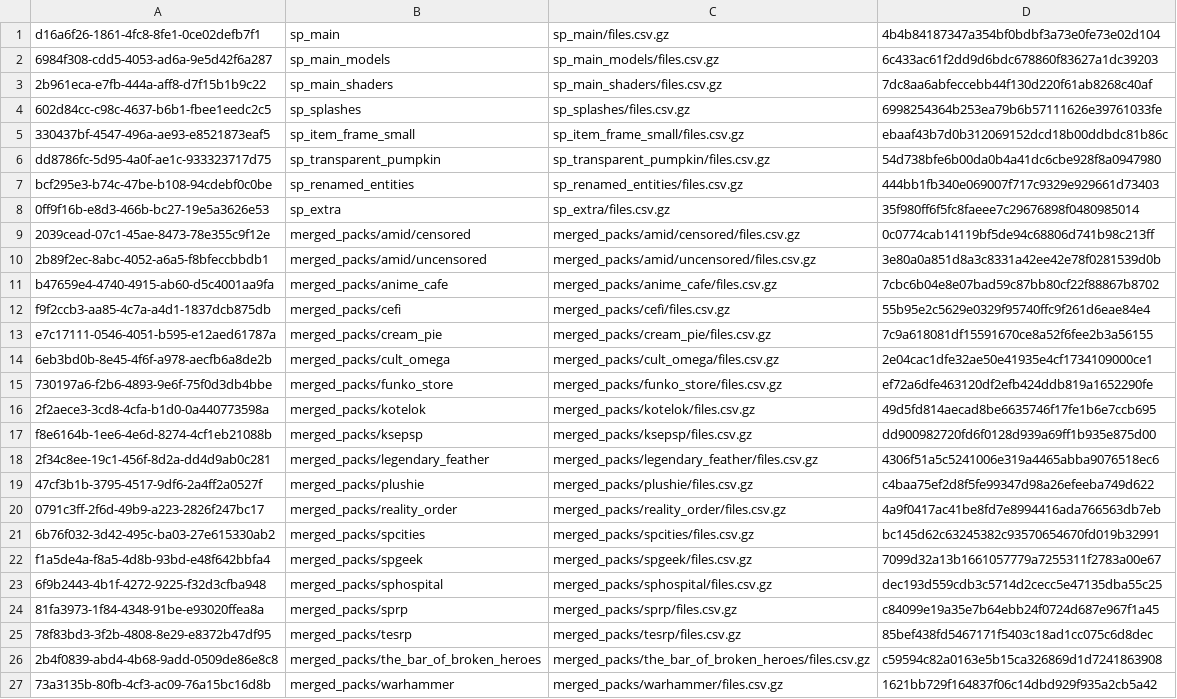
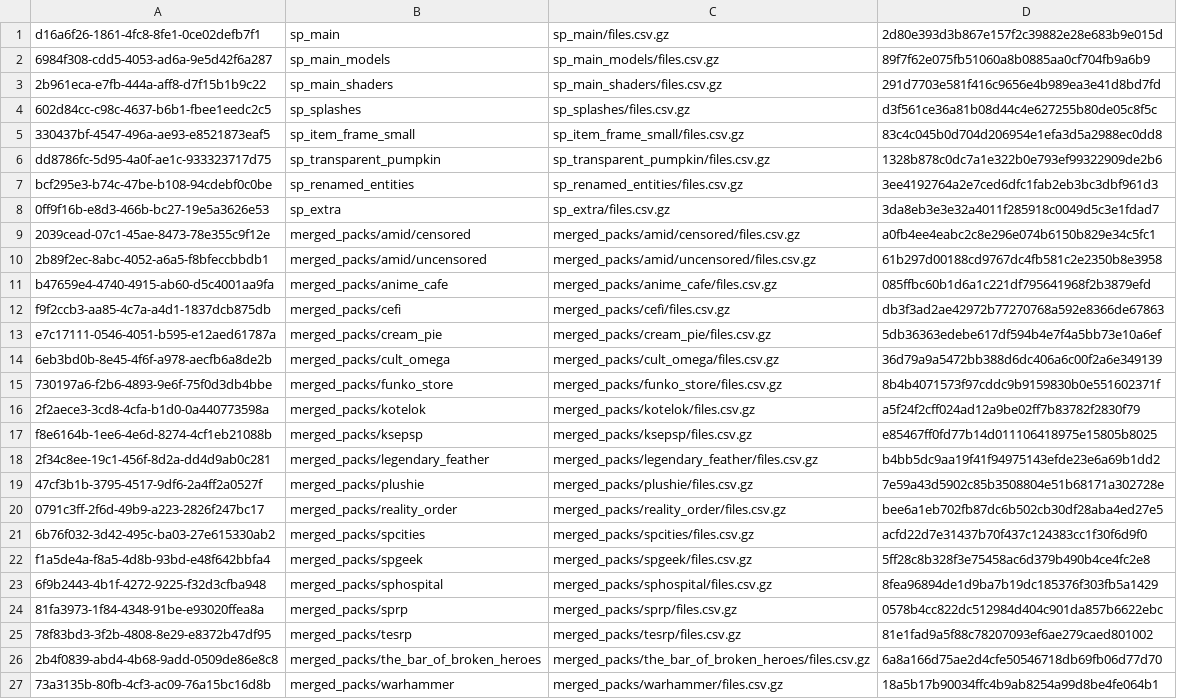
Before and after one commit to aladairmaxwell/SP, a CSV file: contents.csv, drawn as a sheet; the diff names each change by its address in the sheet, - before the commit and + after, or states it on an @@ line.

```diff
--- a/contents.csv
+++ b/contents.csv
-D1: 4b4b84187347a354bf0bdbf3a73e0fe73e02d104
+D1: 2d80e393d3b867e157f2c39882e28e683b9e015d
-D2: 6c433ac61f2dd9d6bdc678860f83627a1dc39203
+D2: 89f7f62e075fb51060a8b0885aa0cf704fb9a6b9
-D3: 7dc8aa6abfeccebb44f130d220f61ab8268c40af
+D3: 291d7703e581f416c9656e4b989ea3e41d8bd7fd
-D4: 6998254364b253ea79b6b57111626e39761033fe
+D4: d3f561ce36a81b08d44c4e627255b80de05c8f5c
-D5: ebaaf43b7d0b312069152dcd18b00ddbdc81b86c
+D5: 83c4c045b0d704d206954e1efa3d5a2988ec0dd8
-D6: 54d738bfe6b00da0b4a41dc6cbe928f8a0947980
+D6: 1328b878c0dc7a1e322b0e793ef99322909de2b6
-D7: 444bb1fb340e069007f717c9329e929661d73403
+D7: 3ee4192764a2e7ced6dfc1fab2eb3bc3dbf961d3
-D8: 35f980ff6f5fc8faeee7c29676898f0480985014
+D8: 3da8eb3e3e32a4011f285918c0049d5c3e1fdad7
-D9: 0c0774cab14119bf5de94c68806d741b98c213ff
+D9: a0fb4ee4eabc2c8e296e074b6150b829e34c5fc1
-D10: 3e80a0a851d8a3c8331a42ee42e78f0281539d0b
+D10: 61b297d00188cd9767dc4fb581c2e2350b8e3958
-D11: 7cbc6b04e8e07bad59c87bb80cf22f88867b8702
+D11: 085ffbc60b1d6a1c221df795641968f2b3879efd
-D12: 55b95e2c5629e0329f95740ffc9f261d6eae84e4
+D12: db3f3ad2ae42972b77270768a592e8366de67863
-D13: 7c9a618081df15591670ce8a52f6fee2b3a56155
+D13: 5db36363edebe617df594b4e7f4a5bb73e10a6ef
-D14: 2e04cac1dfe32ae50e41935e4cf1734109000ce1
+D14: 36d79a9a5472bb388d6dc406a6c00f2a6e349139
-D15: ef72a6dfe463120df2efb424ddb819a1652290fe
+D15: 8b4b4071573f97cddc9b9159830b0e551602371f
-D16: 49d5fd814aecad8be6635746f17fe1b6e7ccb695
+D16: a5f24f2cff024ad12a9be02ff7b83782f2830f79
-D17: dd900982720fd6f0128d939a69ff1b935e875d00
+D17: e85467ff0fd77b14d011106418975e15805b8025
-D18: 4306f51a5c5241006e319a4465abba9076518ec6
+D18: b4bb5dc9aa19f41f94975143efde23e6a69b1dd2
-D19: c4baa75ef2d8f5fe99347d98a26efeeba749d622
+D19: 7e59a43d5902c85b3508804e51b68171a302728e
-D20: 4a9f0417ac41be8fd7e8994416ada766563db7eb
+D20: bee6a1eb702fb87dc6b502cb30df28aba4ed27e5
-D21: bc145d62c63245382c93570654670fd019b32991
+D21: acfd22d7e31437b70f437c124383cc1f30f6d9f0
-D22: 7099d32a13b1661057779a7255311f2783a00e67
+D22: 5ff28c8b328f3e75458ac6d379b490b4ce4fc2e8
-D23: dec193d559cdb3c5714d2cecc5e47135dba55c25
+D23: 8fea96894de1d9ba7b19dc185376f303fb5a1429
-D24: c84099e19a35e7b64ebb24f0724d687e967f1a45
+D24: 0578b4cc822dc512984d404c901da857b6622ebc
-D25: 85bef438fd5467171f5403c18ad1cc075c6d8dec
+D25: 81e1fad9a5f88c78207093ef6ae279caed801002
-D26: c59594c82a0163e5b15ca326869d1d7241863908
+D26: 6a8a166d75ae2d4cfe50546718db69fb06d77d70
-D27: 1621bb729f164837f06c14dbd929f935a2cb5a42
+D27: 18a5b17b90034ffc4b9ab8254a99d8be4fe064b1
```
Also changed, not shown: 31 other files.
